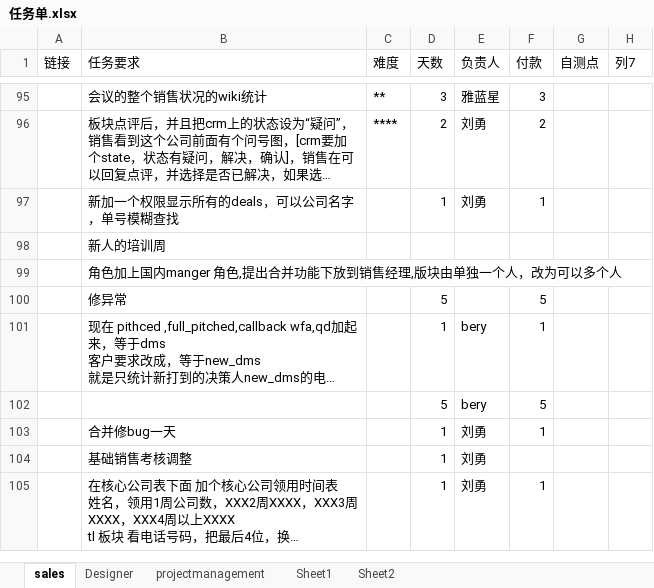
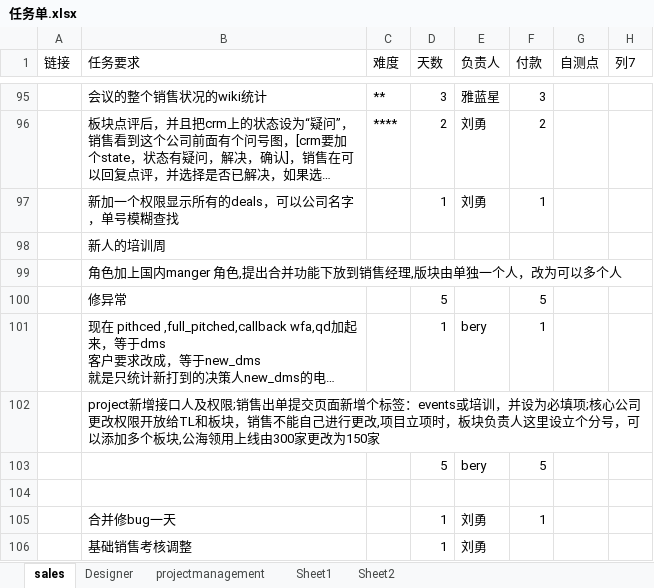
Before and after one commit to andrearustia6/cdmc-sales, an Excel workbook: Tasks/任务单.xlsx, sheet sales, drawn as a sheet; only a part is shown, gaps mark what is left out; the shorter side is filled out with more unchanged rows; long unchanged cells end in …; values as stored, in another font and other column widths than the file's, no borders; the diff names each change by its address in the sheet, - before the commit and + after, or states it on an @@ line.

```diff
--- a/Tasks/任务单.xlsx (sheet sales)
+++ b/Tasks/任务单.xlsx (sheet sales)
+row 102:  | project新增接口人及权限;销售出单提交页面新增个标签：events或培训，并设为必填项;核心公司更改权限开放给TL和板块，销售不能自己进行更改,项目立项时，板块负责人这里设立个分号，可以添加多个板块,公海领用上线由300家更改为150家
+row 104: (empty)
```
